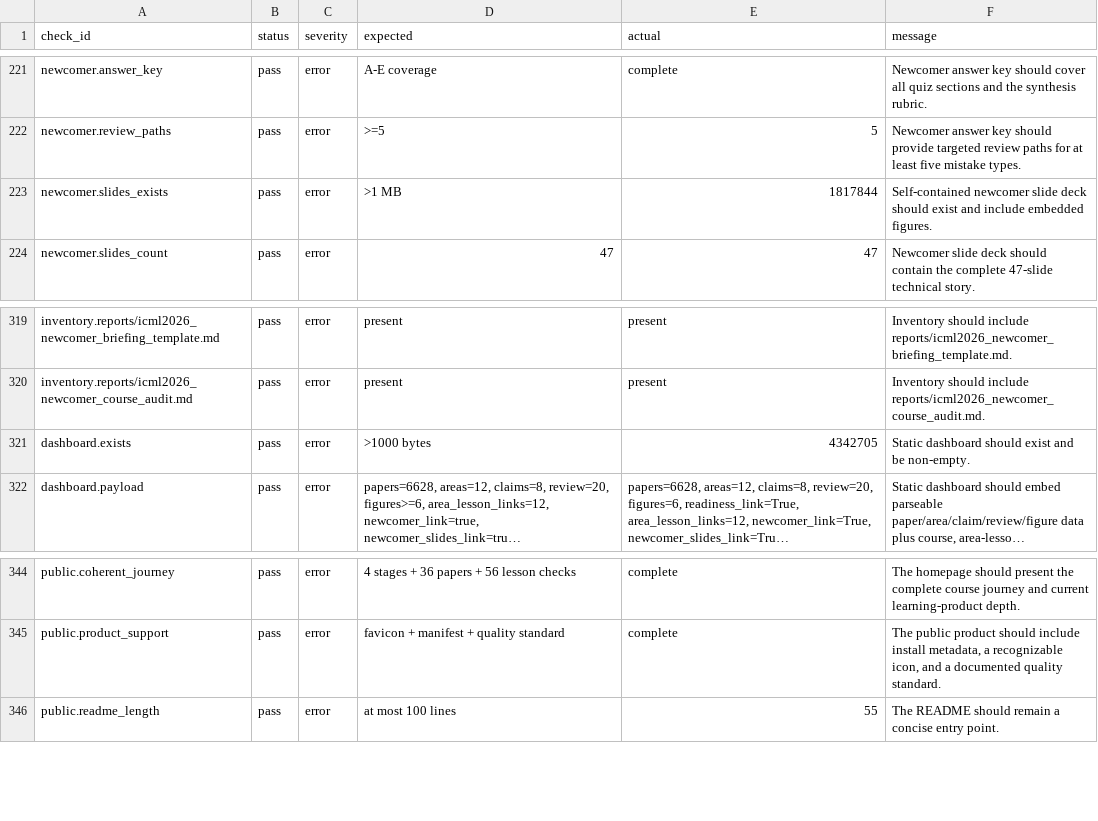
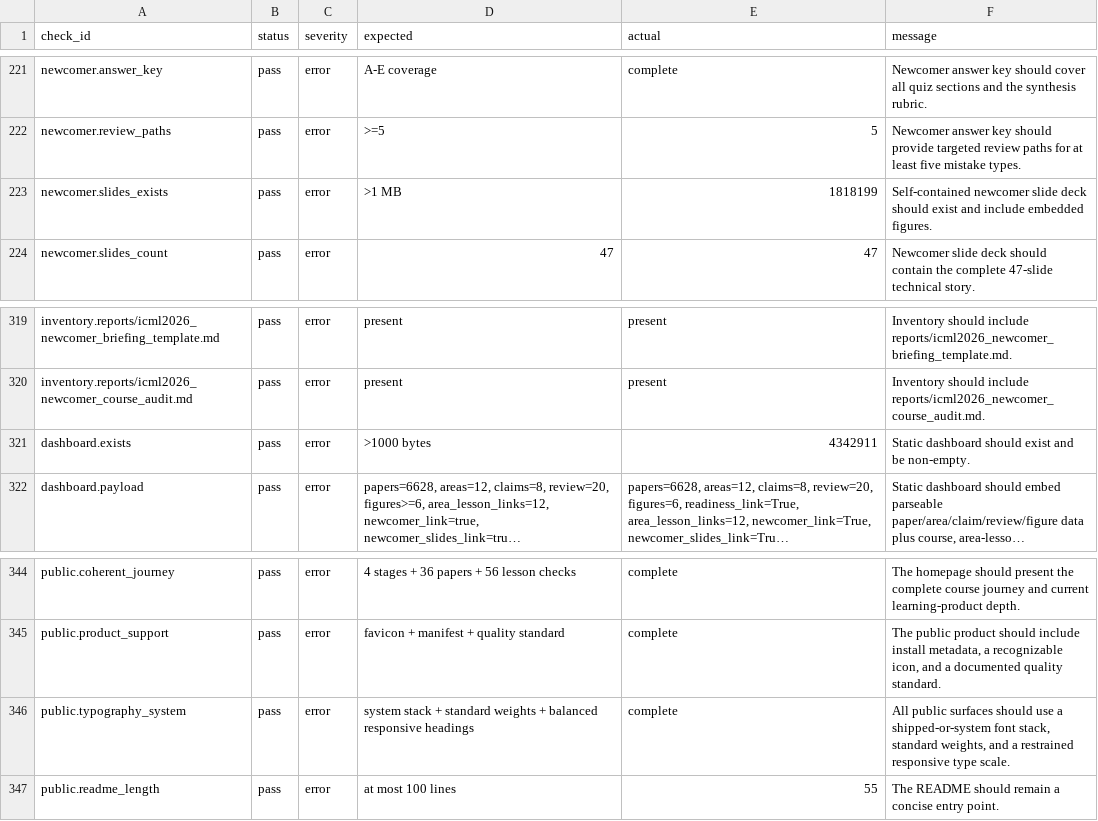
Before and after one commit to juyoungml/icml2026, a CSV file: data/processed/workspace_validation_checks.csv, drawn as a sheet; only a part is shown, gaps mark what is left out; long unchanged cells end in …; the diff names each change by its address in the sheet, - before the commit and + after, or states it on an @@ line.

Commit message:
Redesign typography across the public site

```diff
--- a/data/processed/workspace_validation_checks.csv
+++ b/data/processed/workspace_validation_checks.csv
-E223 (actual): 1817844
+E223 (actual): 1818199
-E321 (actual): 4342705
+E321 (actual): 4342911
+row 346: public.typography_system | pass | error | system stack + standard weights + balanced responsive headings | complete | All public surfaces should use a shipped-or-system font stack, standard weights, and a restrained responsive type scale.
```
Also changed, not shown: 28 other files.
